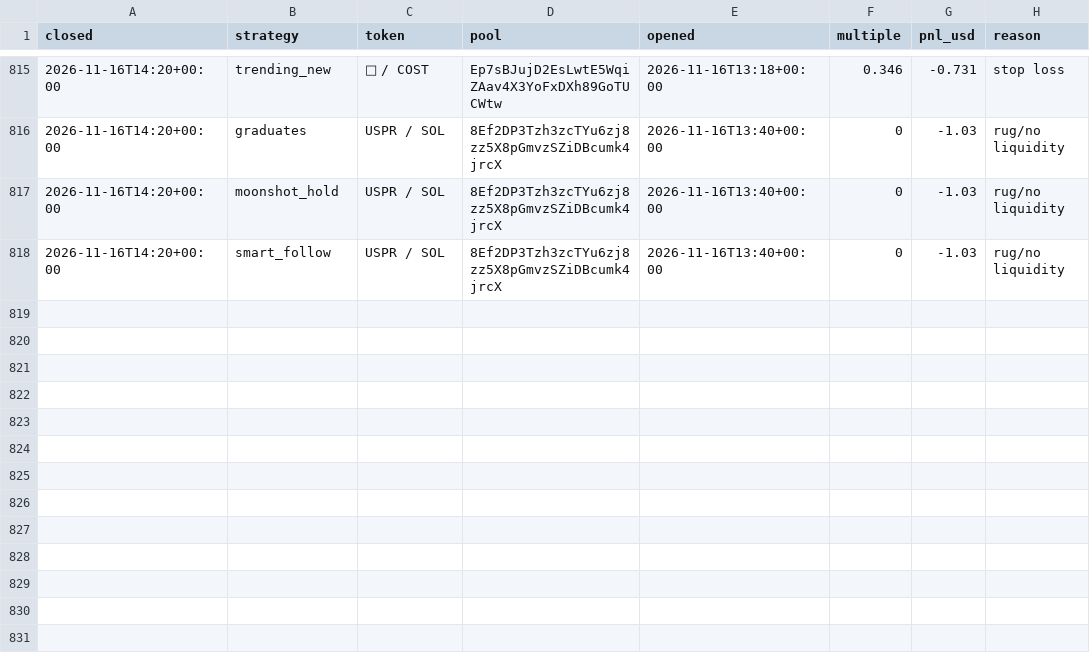
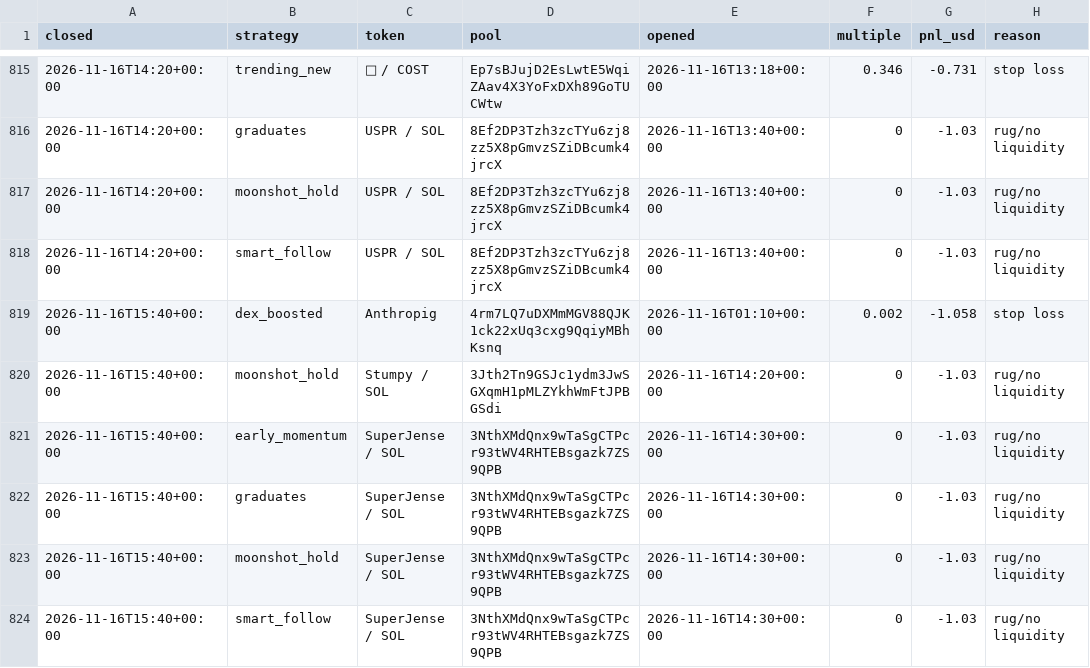
Before and after one commit to TChaplain/data-pipeline-lab, a CSV file: journal/meme_trades.csv, drawn as a sheet; only a part is shown, gaps mark what is left out.

```diff
--- a/journal/meme_trades.csv
+++ b/journal/meme_trades.csv
@@ -818 +818,7 @@ closed,strategy,token,pool,opened,multiple,pnl_usd,reason
 2026-11-16T14:20+00:00,smart_follow,USPR / SOL,8Ef2DP3Tzh3zcTYu6zj8zz5X8pGmvzSZiDBcumk4jrcX,2026-11-16T13:40+00:00,0,-1.03,rug/no liquidity
+2026-11-16T15:40+00:00,dex_boosted,Anthropig,4rm7LQ7uDXMmMGV88QJK1ck22xUq3cxg9QqiyMBhKsnq,2026-11-16T01:10+00:00,0.002,-1.058,stop loss
+2026-11-16T15:40+00:00,moonshot_hold,Stumpy / SOL,3Jth2Tn9GSJc1ydm3JwSGXqmH1pMLZYkhWmFtJPBGSdi,2026-11-16T14:20+00:00,0,-1.03,rug/no liquidity
+2026-11-16T15:40+00:00,early_momentum,SuperJense / SOL,3NthXMdQnx9wTaSgCTPcr93tWV4RHTEBsgazk7ZS9QPB,2026-11-16T14:30+00:00,0,-1.03,rug/no liquidity
+2026-11-16T15:40+00:00,graduates,SuperJense / SOL,3NthXMdQnx9wTaSgCTPcr93tWV4RHTEBsgazk7ZS9QPB,2026-11-16T14:30+00:00,0,-1.03,rug/no liquidity
+2026-11-16T15:40+00:00,moonshot_hold,SuperJense / SOL,3NthXMdQnx9wTaSgCTPcr93tWV4RHTEBsgazk7ZS9QPB,2026-11-16T14:30+00:00,0,-1.03,rug/no liquidity
+2026-11-16T15:40+00:00,smart_follow,SuperJense / SOL,3NthXMdQnx9wTaSgCTPcr93tWV4RHTEBsgazk7ZS9QPB,2026-11-16T14:30+00:00,0,-1.03,rug/no liquidity
```
Also changed, not shown: 3 other files.
